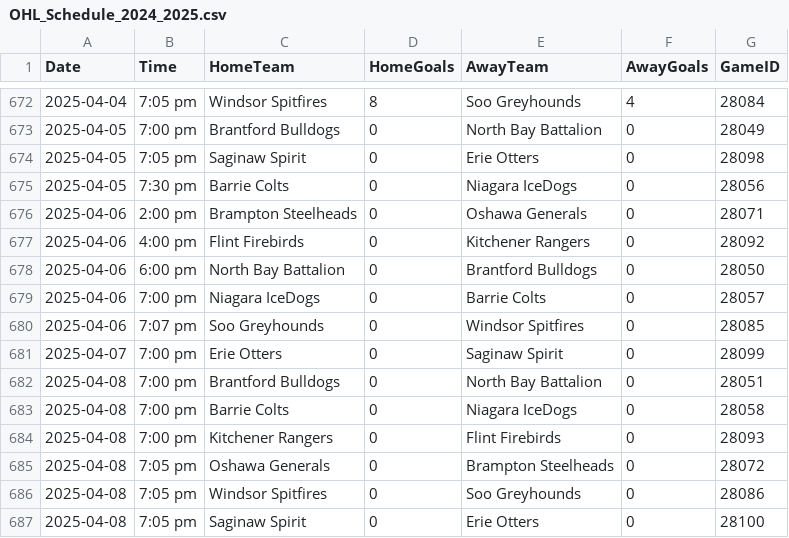
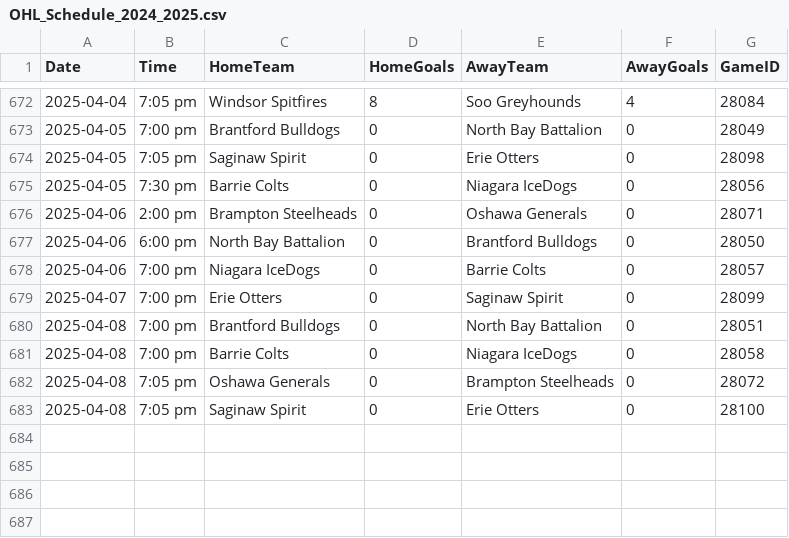
Before and after one commit to InsightDynamics/OHLStatHub, a CSV file: docs/OHL_SCHEDULE/OHL_Schedule_2024_2025.csv, drawn as a sheet; only a part is shown, gaps mark what is left out; the diff names each change by its address in the sheet, - before the commit and + after, or states it on an @@ line.

```diff
--- a/docs/OHL_SCHEDULE/OHL_Schedule_2024_2025.csv
+++ b/docs/OHL_SCHEDULE/OHL_Schedule_2024_2025.csv
-row 677: 2025-04-06 | 4:00 pm | Flint Firebirds | 0 | Kitchener Rangers | 0 | 28092
-row 680: 2025-04-06 | 7:07 pm | Soo Greyhounds | 0 | Windsor Spitfires | 0 | 28085
-row 684: 2025-04-08 | 7:00 pm | Kitchener Rangers | 0 | Flint Firebirds | 0 | 28093
-row 686: 2025-04-08 | 7:05 pm | Windsor Spitfires | 0 | Soo Greyhounds | 0 | 28086
```
Also changed, not shown: 2 other files.
